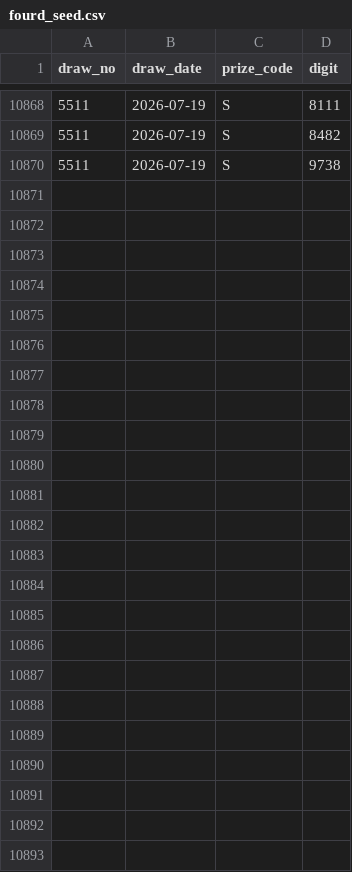
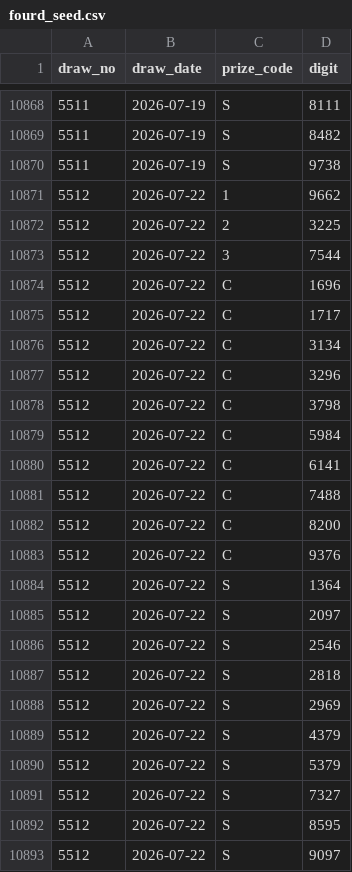
Before and after one commit to darinatic/totoLab, a CSV file: backend/data/fourd_seed.csv, drawn as a sheet; only a part is shown, gaps mark what is left out.

```diff
--- a/backend/data/fourd_seed.csv
+++ b/backend/data/fourd_seed.csv
@@ -10870 +10870,24 @@ draw_no,draw_date,prize_code,digit
 5511,2026-07-19,S,9738
+5512,2026-07-22,1,9662
+5512,2026-07-22,2,3225
+5512,2026-07-22,3,7544
+5512,2026-07-22,C,1696
+5512,2026-07-22,C,1717
+5512,2026-07-22,C,3134
+5512,2026-07-22,C,3296
+5512,2026-07-22,C,3798
+5512,2026-07-22,C,5984
+5512,2026-07-22,C,6141
+5512,2026-07-22,C,7488
+5512,2026-07-22,C,8200
+5512,2026-07-22,C,9376
+5512,2026-07-22,S,1364
+5512,2026-07-22,S,2097
+5512,2026-07-22,S,2546
+5512,2026-07-22,S,2818
+5512,2026-07-22,S,2969
+5512,2026-07-22,S,4379
+5512,2026-07-22,S,5379
+5512,2026-07-22,S,7327
+5512,2026-07-22,S,8595
+5512,2026-07-22,S,9097
```
Also changed, not shown: 1 other file.
